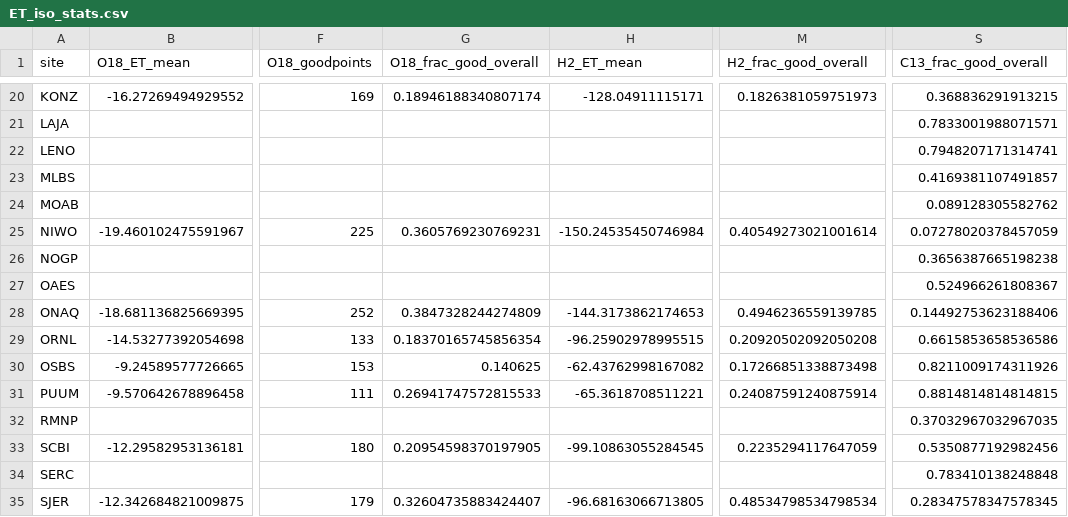
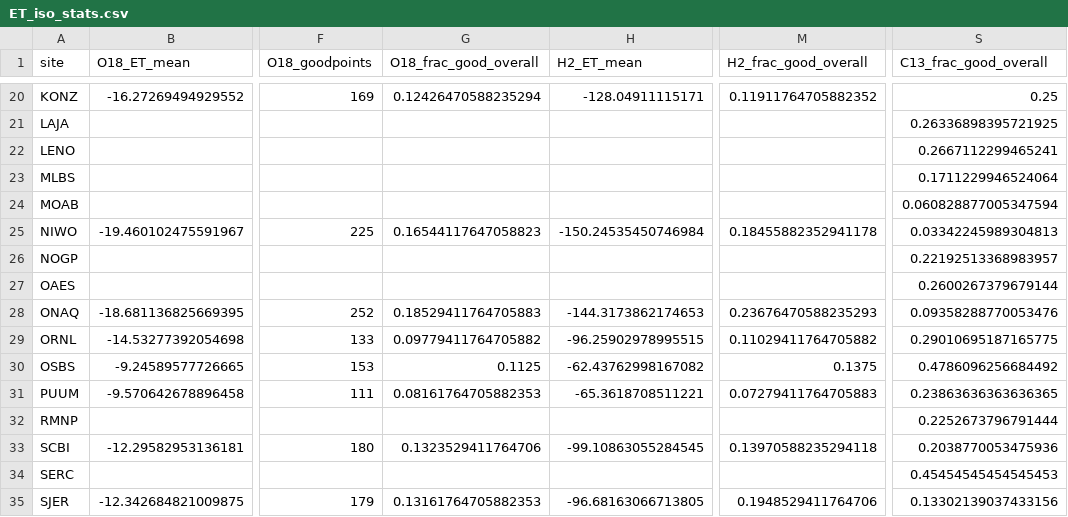
Before and after one commit to cfinkenbiner/NEON_daily_iso, a CSV file: Figure Stats/ET_iso_stats.csv, drawn as a sheet; only a part is shown, gaps mark what is left out; the diff covers the shown part only; the diff names each change by its address in the sheet, - before the commit and + after, or states it on an @@ line.

Commit message:
change fraction of good points

```diff
--- a/Figure Stats/ET_iso_stats.csv
+++ b/Figure Stats/ET_iso_stats.csv
-G20 (O18_frac_good_overall): 0.18946188340807174
+G20 (O18_frac_good_overall): 0.12426470588235294
-M20 (H2_frac_good_overall): 0.1826381059751973
+M20 (H2_frac_good_overall): 0.11911764705882352
-S20 (C13_frac_good_overall): 0.368836291913215
+S20 (C13_frac_good_overall): 0.25
-S21 (C13_frac_good_overall): 0.7833001988071571
+S21 (C13_frac_good_overall): 0.26336898395721925
-S22 (C13_frac_good_overall): 0.7948207171314741
+S22 (C13_frac_good_overall): 0.2667112299465241
-S23 (C13_frac_good_overall): 0.4169381107491857
+S23 (C13_frac_good_overall): 0.1711229946524064
-S24 (C13_frac_good_overall): 0.089128305582762
+S24 (C13_frac_good_overall): 0.060828877005347594
-G25 (O18_frac_good_overall): 0.3605769230769231
+G25 (O18_frac_good_overall): 0.16544117647058823
-M25 (H2_frac_good_overall): 0.40549273021001614
+M25 (H2_frac_good_overall): 0.18455882352941178
-S25 (C13_frac_good_overall): 0.07278020378457059
+S25 (C13_frac_good_overall): 0.03342245989304813
-S26 (C13_frac_good_overall): 0.3656387665198238
+S26 (C13_frac_good_overall): 0.22192513368983957
-S27 (C13_frac_good_overall): 0.524966261808367
+S27 (C13_frac_good_overall): 0.2600267379679144
-G28 (O18_frac_good_overall): 0.3847328244274809
+G28 (O18_frac_good_overall): 0.18529411764705883
-M28 (H2_frac_good_overall): 0.4946236559139785
+M28 (H2_frac_good_overall): 0.23676470588235293
-S28 (C13_frac_good_overall): 0.14492753623188406
+S28 (C13_frac_good_overall): 0.09358288770053476
-G29 (O18_frac_good_overall): 0.18370165745856354
+G29 (O18_frac_good_overall): 0.09779411764705882
-M29 (H2_frac_good_overall): 0.20920502092050208
+M29 (H2_frac_good_overall): 0.11029411764705882
-S29 (C13_frac_good_overall): 0.6615853658536586
+S29 (C13_frac_good_overall): 0.29010695187165775
-G30 (O18_frac_good_overall): 0.140625
+G30 (O18_frac_good_overall): 0.1125
-M30 (H2_frac_good_overall): 0.17266851338873498
+M30 (H2_frac_good_overall): 0.1375
-S30 (C13_frac_good_overall): 0.8211009174311926
+S30 (C13_frac_good_overall): 0.4786096256684492
-G31 (O18_frac_good_overall): 0.26941747572815533
+G31 (O18_frac_good_overall): 0.08161764705882353
-M31 (H2_frac_good_overall): 0.24087591240875914
+M31 (H2_frac_good_overall): 0.07279411764705883
-S31 (C13_frac_good_overall): 0.8814814814814815
+S31 (C13_frac_good_overall): 0.23863636363636365
-S32 (C13_frac_good_overall): 0.37032967032967035
+S32 (C13_frac_good_overall): 0.2252673796791444
-G33 (O18_frac_good_overall): 0.20954598370197905
+G33 (O18_frac_good_overall): 0.1323529411764706
-M33 (H2_frac_good_overall): 0.2235294117647059
+M33 (H2_frac_good_overall): 0.13970588235294118
-S33 (C13_frac_good_overall): 0.5350877192982456
+S33 (C13_frac_good_overall): 0.2038770053475936
-S34 (C13_frac_good_overall): 0.783410138248848
+S34 (C13_frac_good_overall): 0.45454545454545453
-G35 (O18_frac_good_overall): 0.32604735883424407
+G35 (O18_frac_good_overall): 0.13161764705882353
-M35 (H2_frac_good_overall): 0.48534798534798534
+M35 (H2_frac_good_overall): 0.1948529411764706
-S35 (C13_frac_good_overall): 0.28347578347578345
+S35 (C13_frac_good_overall): 0.13302139037433156
```
Also changed, not shown: 57 edited cells elsewhere in this file.
